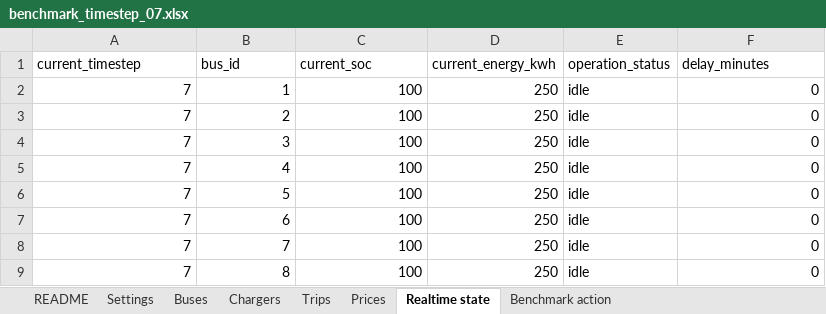
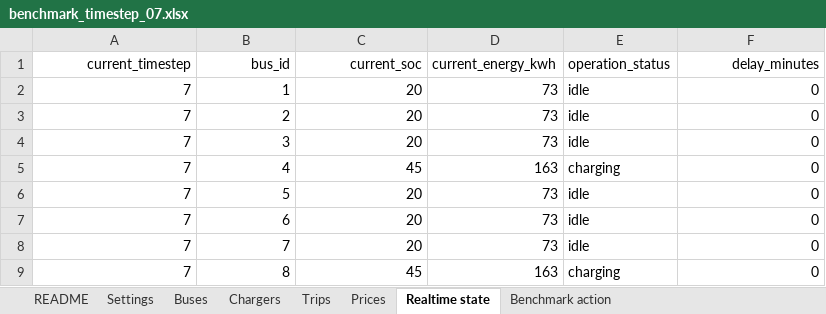
Before and after one commit to AlienEslami/App, an Excel workbook: Files/day_ahead_benchmark/benchmark_timestep_07.xlsx, sheet Realtime state, drawn as a sheet; values as stored, in another font and other column widths than the file's, no borders; the diff names each change by its address in the sheet, - before the commit and + after, or states it on an @@ line.

```diff
--- a/Files/day_ahead_benchmark/benchmark_timestep_07.xlsx (sheet Realtime state)
+++ b/Files/day_ahead_benchmark/benchmark_timestep_07.xlsx (sheet Realtime state)
-A1:C1 alignment: left
+A1:C1 alignment: right
-F1 alignment: left
+F1 alignment: right
-C2:C4 (current_soc): 100
+C2:C4 (current_soc): 20
-D2:D4 (current_energy_kwh): 250
+D2:D4 (current_energy_kwh): 73
-C5 (current_soc): 100
+C5 (current_soc): 45
-D5 (current_energy_kwh): 250
+D5 (current_energy_kwh): 163
-E5 (operation_status): idle
+E5 (operation_status): charging
-C6:C8 (current_soc): 100
+C6:C8 (current_soc): 20
-D6:D8 (current_energy_kwh): 250
+D6:D8 (current_energy_kwh): 73
-C9 (current_soc): 100
+C9 (current_soc): 45
-D9 (current_energy_kwh): 250
+D9 (current_energy_kwh): 163
-E9 (operation_status): idle
+E9 (operation_status): charging
```
Also changed, not shown: sheet Prices, sheet Benchmark action, sheet Buses, sheet Trips, sheet Chargers, sheet README, Files/day_ahead_benchmark/benchmark_timestep_08.xlsx, Files/day_ahead_benchmark/benchmark_timestep_09.xlsx, 47 other files.
